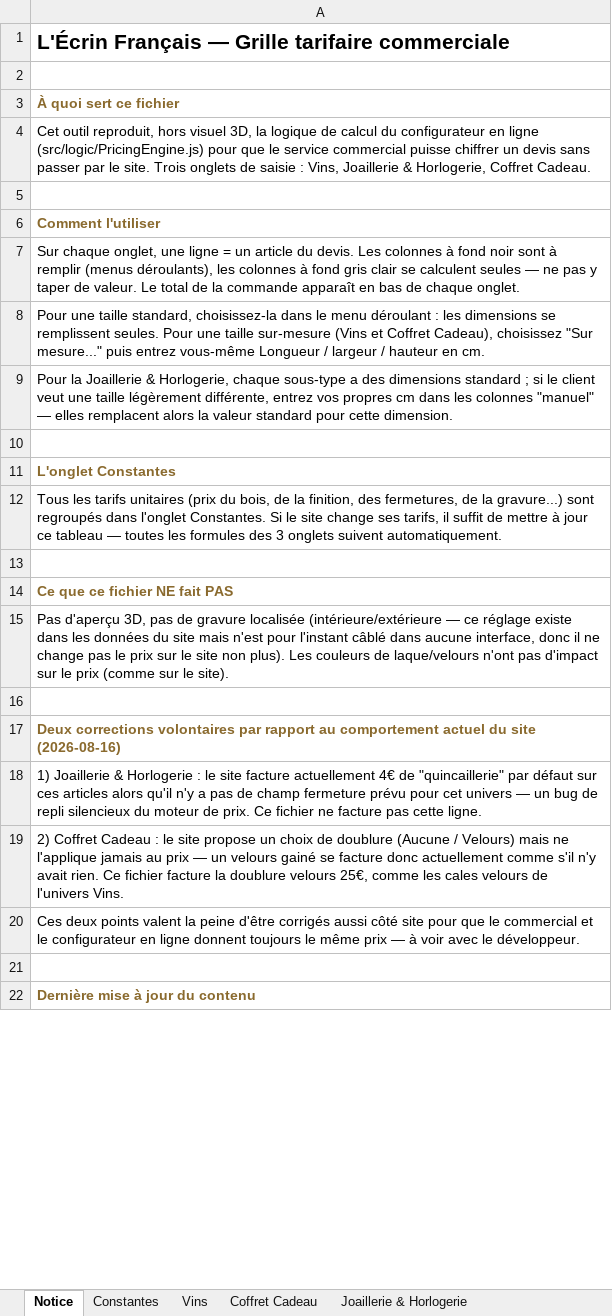
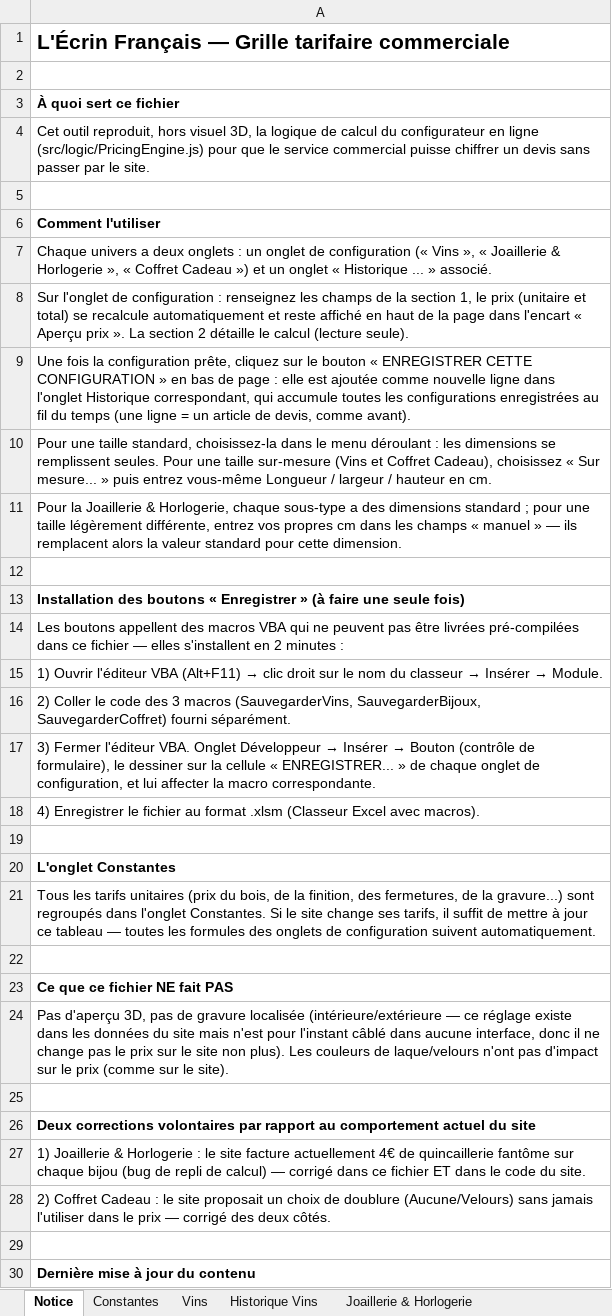
Before and after one commit to EcrinFrancais/Site, an Excel workbook: docs/Grille tarifaire commerciale.xlsx, sheet Notice, drawn as a sheet; only a part is shown; values as stored, in another font and other column widths than the file's, no borders; removed rows and columns are numbered as before the commit, all else as after; the diff covers the shown part only; the diff names each change by its address in the sheet, - before the commit and + after, or states it on an @@ line.

```diff
--- a/docs/Grille tarifaire commerciale.xlsx (sheet Notice)
+++ b/docs/Grille tarifaire commerciale.xlsx (sheet Notice)
+sheet tab: Historique Vins
-A3 text colour: #8A6A2E
+A3 text colour: black
-A4: …le site. Trois onglets de saisie : Vins, Joaillerie & Horlogerie, Coffret Cadeau.
+A4: …le site.
-A6 text colour: #8A6A2E
+A6 text colour: black
-A7: Sur chaque onglet, une ligne = un article du devis. Les colonnes à fond noir sont à remplir (menus déroulants), les colonnes à fond gris clair se calculent seules — ne pas y taper de valeur. Le total de la commande apparaît en bas de chaque onglet.
+A7: Chaque univers a deux onglets : un onglet de configuration (« Vins », « Joaillerie & Horlogerie », « Coffret Cadeau ») et un onglet « Historique ... » associé.
-A8: Pour une taille standard, choisissez-la dans le menu déroulant : les dimensions se remplissent seules. Pour une taille sur-mesure (Vins et Coffret Cadeau), choisissez "Sur mesure..." puis entrez vous-même Longueur / largeur / hauteur en cm.
+A8: Sur l'onglet de configuration : renseignez les champs de la section 1, le prix (unitaire et total) se recalcule automatiquement et reste affiché en haut de la page dans l'encart « Aperçu prix ». La section 2 détaille le calcul (lecture seule).
-A9: Pour la Joaillerie & Horlogerie, chaque sous-type a des dimensions standard ; si le client veut une taille légèrement différente, entrez vos propres cm dans les colonnes "manuel" — elles remplacent alors la valeur standard pour cette dimension.
+A9: Une fois la configuration prête, cliquez sur le bouton « ENREGISTRER CETTE CONFIGURATION » en bas de page : elle est ajoutée comme nouvelle ligne dans l'onglet Historique correspondant, qui accumule toutes les configurations enregistrées au fil du temps (une ligne = un article de devis, comme avant).
+row 10: Pour une taille standard, choisissez-la dans le menu déroulant : les dimensions se remplissent seules. Pour une taille sur-mesure (Vins et Coffret Cadeau), choisissez « Sur mesure... » puis entrez vous-même Longueur / largeur / hauteur en cm.
+row 11: Pour la Joaillerie & Horlogerie, chaque sous-type a des dimensions standard ; pour une taille légèrement différente, entrez vos propres cm dans les champs « manuel » — ils remplacent alors la valeur standard pour cette dimension.
+row 12: (empty)
+row 13: Installation des boutons « Enregistrer » (à faire une seule fois)
+row 14: Les boutons appellent des macros VBA qui ne peuvent pas être livrées pré-compilées dans ce fichier — elles s'installent en 2 minutes :
+row 15: 1) Ouvrir l'éditeur VBA (Alt+F11) → clic droit sur le nom du classeur → Insérer → Module.
+row 16: 2) Coller le code des 3 macros (SauvegarderVins, SauvegarderBijoux, SauvegarderCoffret) fourni séparément.
+row 17: 3) Fermer l'éditeur VBA. Onglet Développeur → Insérer → Bouton (contrôle de formulaire), le dessiner sur la cellule « ENREGISTRER... » de chaque onglet de configuration, et lui affecter la macro correspondante.
+row 18: 4) Enregistrer le fichier au format .xlsm (Classeur Excel avec macros).
-A20 text colour: #8A6A2E
+A20 text colour: black
-A21: …formules des 3 onglets suivent automatiquement.
+A21: …formules des onglets de configuration suivent automatiquement.
-A23 text colour: #8A6A2E
+A23 text colour: black
-A26: …du site (2026-08-16)
+A26: …du site
-A26 text colour: #8A6A2E
+A26 text colour: black
-A27: …4€ de "quincaillerie" par défaut sur ces articles alors qu'il n'y a pas de champ fermeture prévu pour cet univers — un bug de repli silencieux du moteur de prix. Ce fichier ne facture pas cette ligne.
+A27: …4€ de quincaillerie fantôme sur chaque bijou (bug de repli de calcul) — corrigé dans ce fichier ET dans le code du site.
-A28: …le site propose un choix de doublure (Aucune / Velours) mais ne l'applique jamais au prix — un velours gainé se facture donc actuellement comme s'il n'y avait rien. Ce fichier facture la doublure velours 25€, comme les cales velours de l'univers Vins.
+A28: …le site proposait un choix de doublure (Aucune/Velours) sans jamais l'utiliser dans le prix — corrigé des deux côtés.
-row 20: Ces deux points valent la peine d'être corrigés aussi côté site pour que le commercial et le configurateur en ligne donnent toujours le même prix — à voir avec le développeur.
-A30 text colour: #8A6A2E
+A30 text colour: black
```
Also changed, not shown: 1 edited cell elsewhere in this sheet, sheet Vins, sheet Coffret Cadeau, sheet Joaillerie & Horlogerie, other sheet tabs.
